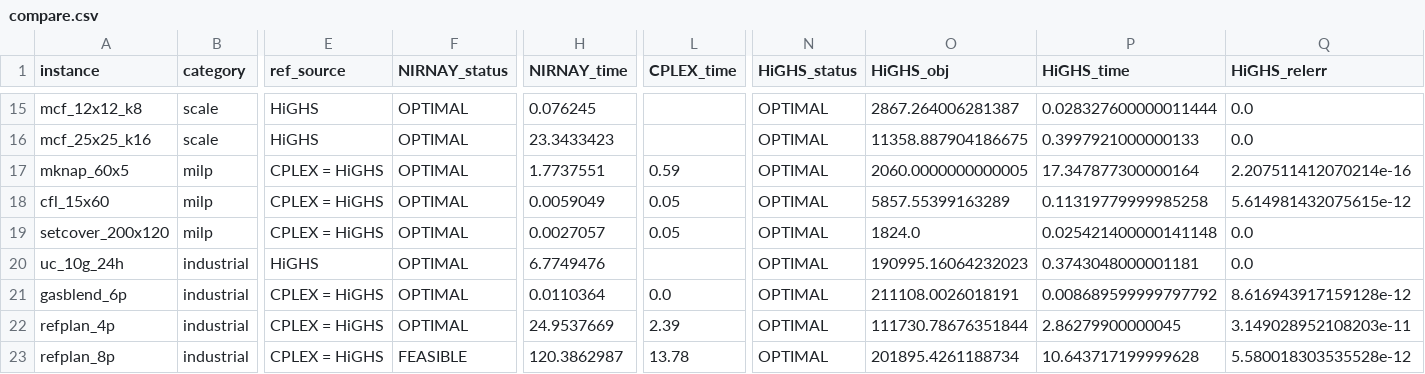
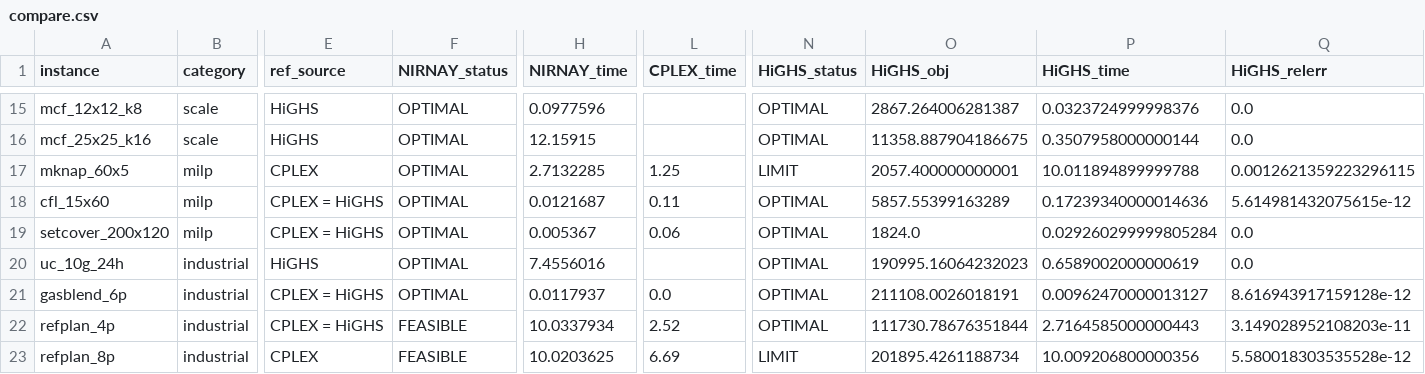
Before and after one commit to tp318/NIRNAY, a CSV file: results/compare.csv, drawn as a sheet; only a part is shown, gaps mark what is left out; the diff covers the shown part only; the diff names each change by its address in the sheet, - before the commit and + after, or states it on an @@ line.

```diff
--- a/results/compare.csv
+++ b/results/compare.csv
-H15 (NIRNAY_time): 0.076245
+H15 (NIRNAY_time): 0.0977596
-P15 (HiGHS_time): 0.028327600000011444
+P15 (HiGHS_time): 0.0323724999998376
-H16 (NIRNAY_time): 23.3433423
+H16 (NIRNAY_time): 12.15915
-P16 (HiGHS_time): 0.3997921000000133
+P16 (HiGHS_time): 0.3507958000000144
-E17 (ref_source): CPLEX = HiGHS
+E17 (ref_source): CPLEX
-H17 (NIRNAY_time): 1.7737551
+H17 (NIRNAY_time): 2.7132285
-L17 (CPLEX_time): 0.59
+L17 (CPLEX_time): 1.25
-N17 (HiGHS_status): OPTIMAL
+N17 (HiGHS_status): LIMIT
-O17 (HiGHS_obj): 2060.0000000000005
+O17 (HiGHS_obj): 2057.400000000001
-P17 (HiGHS_time): 17.347877300000164
+P17 (HiGHS_time): 10.011894899999788
-Q17 (HiGHS_relerr): 2.207511412070214e-16
+Q17 (HiGHS_relerr): 0.0012621359223296115
-H18 (NIRNAY_time): 0.0059049
+H18 (NIRNAY_time): 0.0121687
-L18 (CPLEX_time): 0.05
+L18 (CPLEX_time): 0.11
-P18 (HiGHS_time): 0.11319779999985258
+P18 (HiGHS_time): 0.17239340000014636
-H19 (NIRNAY_time): 0.0027057
+H19 (NIRNAY_time): 0.005367
-L19 (CPLEX_time): 0.05
+L19 (CPLEX_time): 0.06
-P19 (HiGHS_time): 0.025421400000141148
+P19 (HiGHS_time): 0.029260299999805284
-H20 (NIRNAY_time): 6.7749476
+H20 (NIRNAY_time): 7.4556016
-P20 (HiGHS_time): 0.3743048000001181
+P20 (HiGHS_time): 0.6589002000000619
-H21 (NIRNAY_time): 0.0110364
+H21 (NIRNAY_time): 0.0117937
-P21 (HiGHS_time): 0.008689599999797792
+P21 (HiGHS_time): 0.00962470000013127
-F22 (NIRNAY_status): OPTIMAL
+F22 (NIRNAY_status): FEASIBLE
-H22 (NIRNAY_time): 24.9537669
+H22 (NIRNAY_time): 10.0337934
-L22 (CPLEX_time): 2.39
+L22 (CPLEX_time): 2.52
-P22 (HiGHS_time): 2.86279900000045
+P22 (HiGHS_time): 2.7164585000000443
-E23 (ref_source): CPLEX = HiGHS
+E23 (ref_source): CPLEX
-H23 (NIRNAY_time): 120.3862987
+H23 (NIRNAY_time): 10.0203625
-L23 (CPLEX_time): 13.78
+L23 (CPLEX_time): 6.69
-N23 (HiGHS_status): OPTIMAL
+N23 (HiGHS_status): LIMIT
-P23 (HiGHS_time): 10.643717199999628
+P23 (HiGHS_time): 10.009206800000356
```
Also changed, not shown: 39 edited cells elsewhere in this file, 15 other files.
